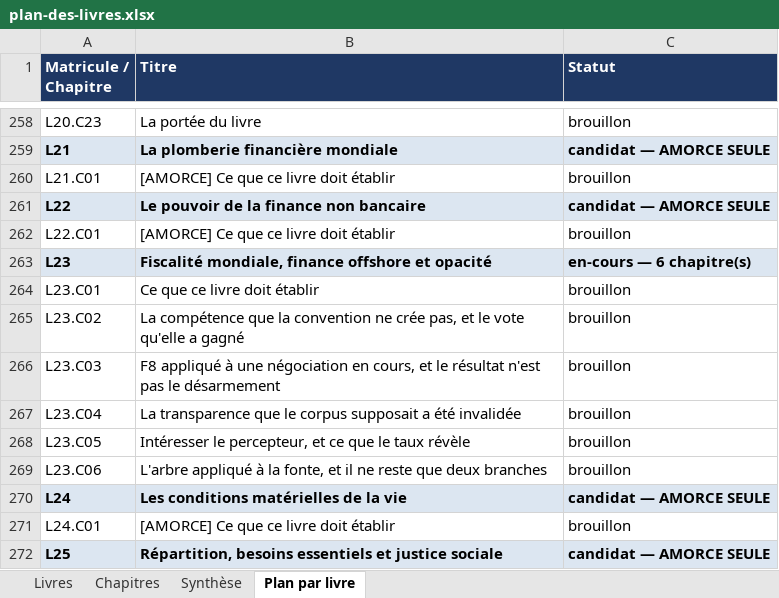
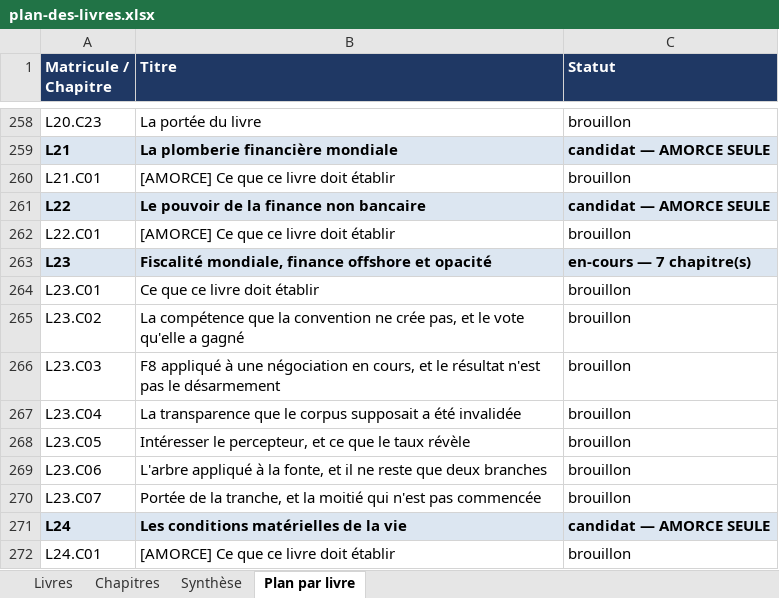
Before and after one commit to jcduvalmediacontact-dot/Debunkonomy, an Excel workbook: plan-des-livres.xlsx, sheet Plan par livre, drawn as a sheet; only a part is shown, gaps mark what is left out; the shorter side is filled out with more unchanged rows; values as stored, in another font and other column widths than the file's, no borders; the diff names each change by its address in the sheet, - before the commit and + after, or states it on an @@ line.

```diff
--- a/plan-des-livres.xlsx (sheet Plan par livre)
+++ b/plan-des-livres.xlsx (sheet Plan par livre)
-C263 (Statut): en-cours — 6 chapitre(s)
+C263 (Statut): en-cours — 7 chapitre(s)
+row 270: L23.C07 | Portée de la tranche, et la moitié qui n'est pas commencée | brouillon
```
Also changed, not shown: sheet Chapitres, sheet Synthèse, sheet Livres, 3 other files.
